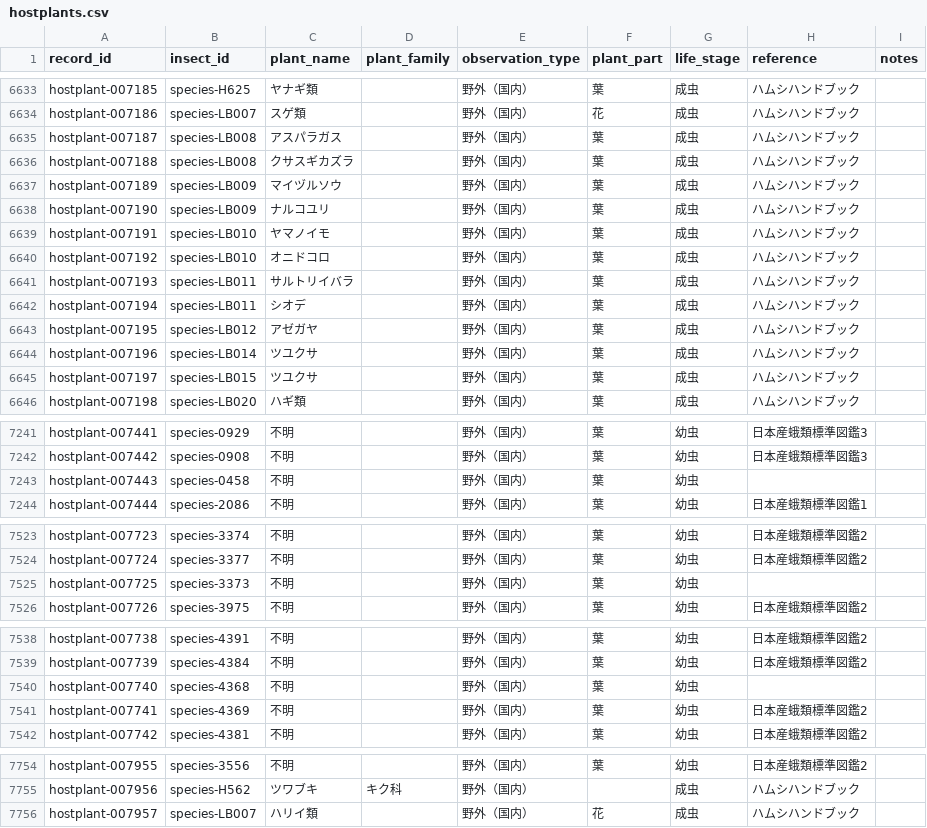
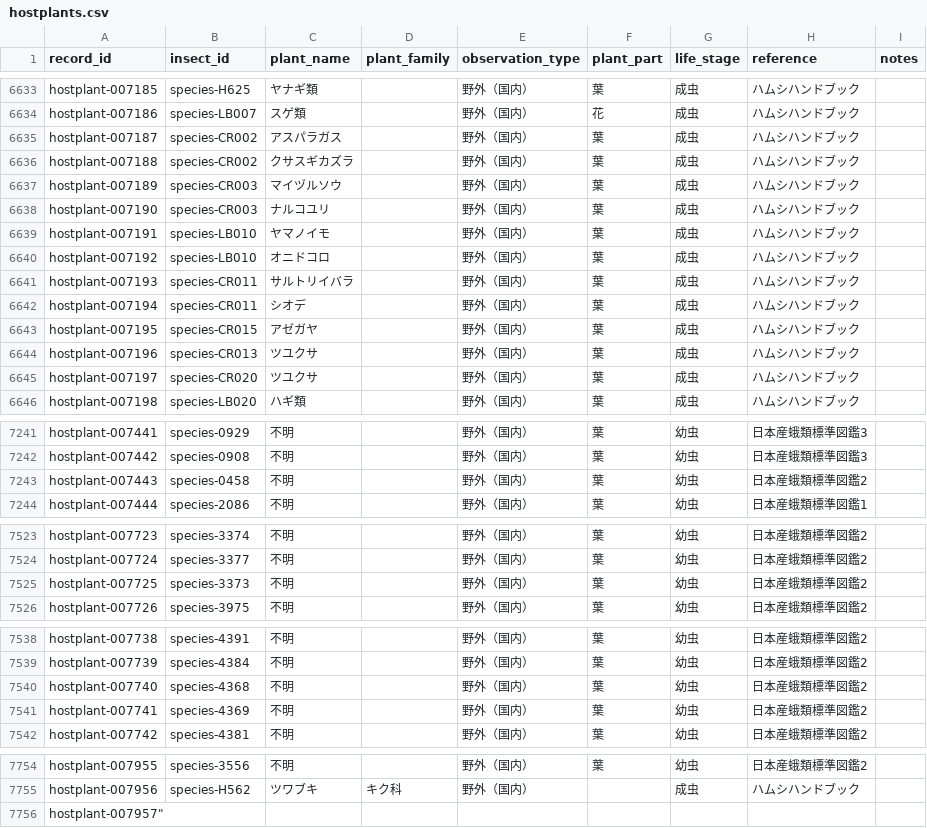
Before and after one commit to orau98/orau98.github.io, a CSV file: public/hostplants.csv, drawn as a sheet; only a part is shown, gaps mark what is left out; the diff covers the shown part only.

Commit message:
chore(data): deduplicate Criocerinae duplicates (LB→CR) and update hostplant links; keep LB010 (lugens) due to different taxonomy; add maintenance scripts

```diff
--- a/public/hostplants.csv
+++ b/public/hostplants.csv
@@ -6634,13 +6634,13 @@ hostplant-007185,species-H625,ヤナギ類,,野外（国内）,葉,成虫,ハム
 hostplant-007186,species-LB007,スゲ類,,野外（国内）,花,成虫,ハムシハンドブック,
-hostplant-007187,species-LB008,アスパラガス,,野外（国内）,葉,成虫,ハムシハンドブック,
-hostplant-007188,species-LB008,クサスギカズラ,,野外（国内）,葉,成虫,ハムシハンドブック,
-hostplant-007189,species-LB009,マイヅルソウ,,野外（国内）,葉,成虫,ハムシハンドブック,
-hostplant-007190,species-LB009,ナルコユリ,,野外（国内）,葉,成虫,ハムシハンドブック,
+hostplant-007187,species-CR002,アスパラガス,,野外（国内）,葉,成虫,ハムシハンドブック,
+hostplant-007188,species-CR002,クサスギカズラ,,野外（国内）,葉,成虫,ハムシハンドブック,
+hostplant-007189,species-CR003,マイヅルソウ,,野外（国内）,葉,成虫,ハムシハンドブック,
+hostplant-007190,species-CR003,ナルコユリ,,野外（国内）,葉,成虫,ハムシハンドブック,
 hostplant-007191,species-LB010,ヤマノイモ,,野外（国内）,葉,成虫,ハムシハンドブック,
 hostplant-007192,species-LB010,オニドコロ,,野外（国内）,葉,成虫,ハムシハンドブック,
-hostplant-007193,species-LB011,サルトリイバラ,,野外（国内）,葉,成虫,ハムシハンドブック,
-hostplant-007194,species-LB011,シオデ,,野外（国内）,葉,成虫,ハムシハンドブック,
-hostplant-007195,species-LB012,アゼガヤ,,野外（国内）,葉,成虫,ハムシハンドブック,
-hostplant-007196,species-LB014,ツユクサ,,野外（国内）,葉,成虫,ハムシハンドブック,
-hostplant-007197,species-LB015,ツユクサ,,野外（国内）,葉,成虫,ハムシハンドブック,
+hostplant-007193,species-CR011,サルトリイバラ,,野外（国内）,葉,成虫,ハムシハンドブック,
+hostplant-007194,species-CR011,シオデ,,野外（国内）,葉,成虫,ハムシハンドブック,
+hostplant-007195,species-CR015,アゼガヤ,,野外（国内）,葉,成虫,ハムシハンドブック,
+hostplant-007196,species-CR013,ツユクサ,,野外（国内）,葉,成虫,ハムシハンドブック,
+hostplant-007197,species-CR020,ツユクサ,,野外（国内）,葉,成虫,ハムシハンドブック,
 hostplant-007198,species-LB020,ハギ類,,野外（国内）,葉,成虫,ハムシハンドブック,
@@ -7242,3 +7242,3 @@ hostplant-007441,species-0929,不明,,野外（国内）,葉,幼虫,日本産蛾
 hostplant-007442,species-0908,不明,,野外（国内）,葉,幼虫,日本産蛾類標準図鑑3,
-hostplant-007443,species-0458,不明,,野外（国内）,葉,幼虫,,
+hostplant-007443,species-0458,不明,,野外（国内）,葉,幼虫,日本産蛾類標準図鑑2,
 hostplant-007444,species-2086,不明,,野外（国内）,葉,幼虫,日本産蛾類標準図鑑1,
@@ -7524,3 +7524,3 @@ hostplant-007723,species-3374,不明,,野外（国内）,葉,幼虫,日本産蛾
 hostplant-007724,species-3377,不明,,野外（国内）,葉,幼虫,日本産蛾類標準図鑑2,
-hostplant-007725,species-3373,不明,,野外（国内）,葉,幼虫,,
+hostplant-007725,species-3373,不明,,野外（国内）,葉,幼虫,日本産蛾類標準図鑑2,
 hostplant-007726,species-3975,不明,,野外（国内）,葉,幼虫,日本産蛾類標準図鑑2,
@@ -7539,3 +7539,3 @@ hostplant-007738,species-4391,不明,,野外（国内）,葉,幼虫,日本産蛾
 hostplant-007739,species-4384,不明,,野外（国内）,葉,幼虫,日本産蛾類標準図鑑2,
-hostplant-007740,species-4368,不明,,野外（国内）,葉,幼虫,,
+hostplant-007740,species-4368,不明,,野外（国内）,葉,幼虫,日本産蛾類標準図鑑2,
 hostplant-007741,species-4369,不明,,野外（国内）,葉,幼虫,日本産蛾類標準図鑑2,
@@ -7755,2 +7755,2 @@ hostplant-007955,species-3556,不明,,野外（国内）,葉,幼虫,日本産蛾
 hostplant-007956,species-H562,ツワブキ,キク科,野外（国内）,,成虫,ハムシハンドブック,
-hostplant-007957,species-LB007,ハリイ類,,野外（国内）,花,成虫,ハムシハンドブック,
+"hostplant-007957""",,,,,,,,
```
Also changed, not shown: 1 edited cell elsewhere in this file, 3 other files.
